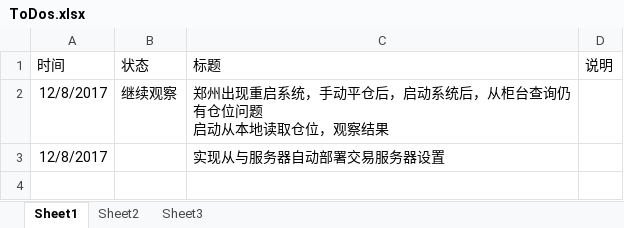
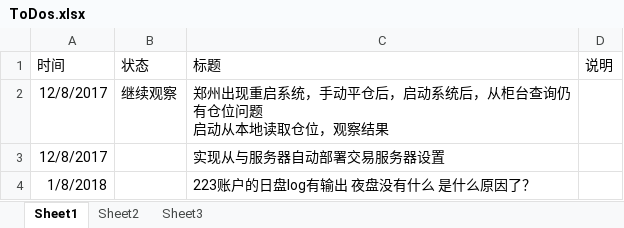
Before and after one commit to 19199883/MyDoc, an Excel workbook: meditations/docs/ToDos.xlsx, sheet Sheet1, drawn as a sheet; values as stored, in another font and other column widths than the file's, no borders; table styles not drawn; the diff names each change by its address in the sheet, - before the commit and + after, or states it on an @@ line.

Commit message:
update account for medi

```diff
--- a/meditations/docs/ToDos.xlsx (sheet Sheet1)
+++ b/meditations/docs/ToDos.xlsx (sheet Sheet1)
+row 4: 1/8/2018 |  | 223账户的日盘log有输出 夜盘没有什么 是什么原因了？
```
